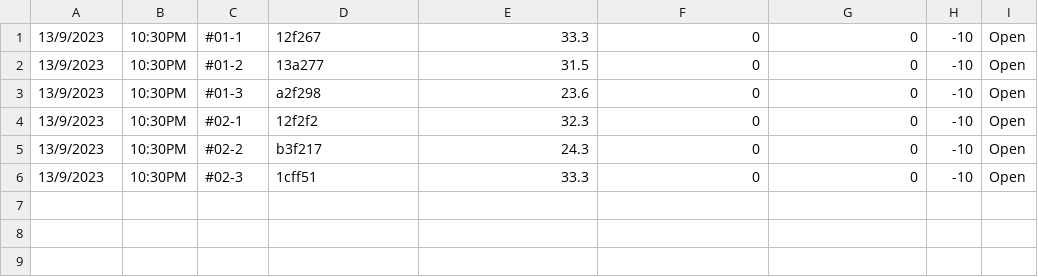
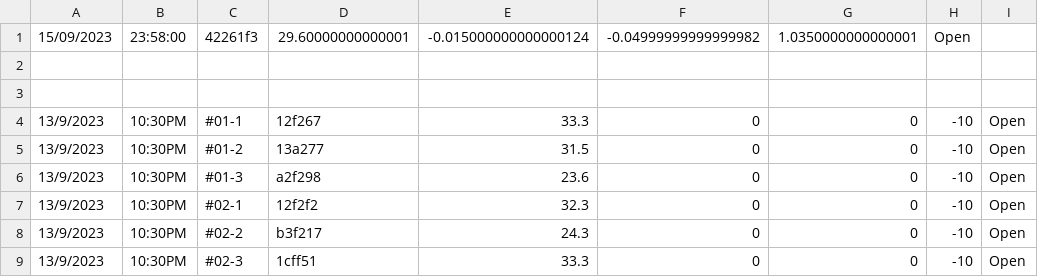
Before and after one commit to GeeAnLim/EE3180-DIP, a CSV file: Main/data_manager.csv, drawn as a sheet.

Commit message:
Update data_manager.csv

```diff
--- a/Main/data_manager.csv
+++ b/Main/data_manager.csv
@@ -1 +1,4 @@
+15/09/2023,23:58:00,42261f3,29.60000000000001,-0.015000000000000124,-0.04999999999999982,1.0350000000000001,Open
+
+
 13/9/2023, 10:30PM, #01-1, 12f267, 33.3, 0, 0, -10, Open
```
